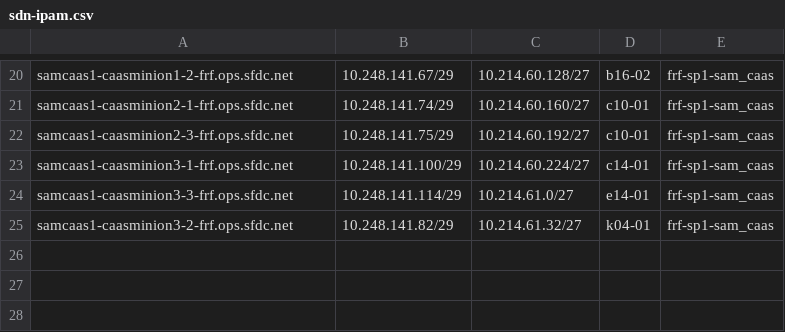
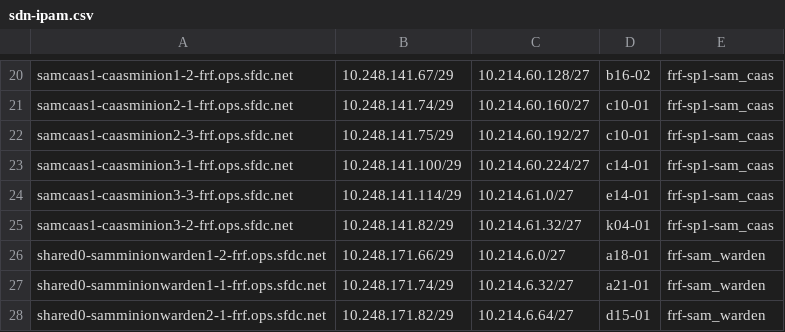
Before and after one commit to kckrithika/kaggle-challenges, a CSV file: sam-internal/sdn/frf/frf-sam/sdn-ipam.csv, drawn as a sheet; only a part is shown, gaps mark what is left out; the diff names each change by its address in the sheet, - before the commit and + after, or states it on an @@ line.

```diff
--- a/sam-internal/sdn/frf/frf-sam/sdn-ipam.csv
+++ b/sam-internal/sdn/frf/frf-sam/sdn-ipam.csv
+row 26: shared0-samminionwarden1-2-frf.ops.sfdc.net | 10.248.171.66/29 | 10.214.6.0/27 | a18-01 | frf-sam_warden
+row 27: shared0-samminionwarden1-1-frf.ops.sfdc.net | 10.248.171.74/29 | 10.214.6.32/27 | a21-01 | frf-sam_warden
+row 28: shared0-samminionwarden2-1-frf.ops.sfdc.net | 10.248.171.82/29 | 10.214.6.64/27 | d15-01 | frf-sam_warden
```
Also changed, not shown: sam-internal/sdn/dfw/dfw-sam/sdn-ipam.csv, sam-internal/sdn/iad/iad-sam/sdn-ipam.csv, 4 other files.
